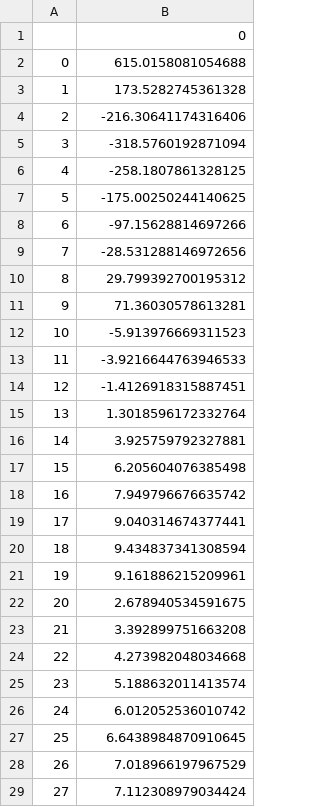
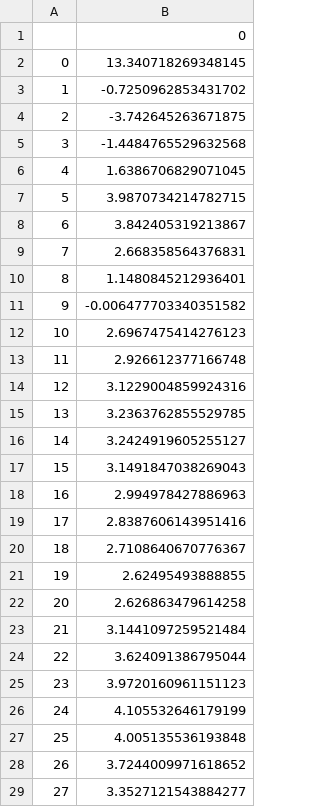
Before and after one commit to fmaa23/sim_rl, a CSV file: foundations/output_csv/actor_loss.csv, drawn as a sheet; only a part is shown; the diff covers the shown part only.

```diff
--- a/foundations/output_csv/actor_loss.csv
+++ b/foundations/output_csv/actor_loss.csv
@@ -1,29 +1,29 @@
 ,0
-0,615.0158081054688
-1,173.5282745361328
-2,-216.30641174316406
-3,-318.5760192871094
-4,-258.1807861328125
-5,-175.00250244140625
-6,-97.15628814697266
-7,-28.531288146972656
-8,29.799392700195312
-9,71.36030578613281
-10,-5.913976669311523
-11,-3.9216644763946533
-12,-1.4126918315887451
-13,1.3018596172332764
-14,3.925759792327881
-15,6.205604076385498
-16,7.949796676635742
-17,9.040314674377441
-18,9.434837341308594
-19,9.161886215209961
-20,2.678940534591675
-21,3.392899751663208
-22,4.273982048034668
-23,5.188632011413574
-24,6.012052536010742
-25,6.6438984870910645
-26,7.018966197967529
-27,7.112308979034424
+0,13.340718269348145
+1,-0.7250962853431702
+2,-3.742645263671875
+3,-1.4484765529632568
+4,1.6386706829071045
+5,3.9870734214782715
+6,3.842405319213867
+7,2.668358564376831
+8,1.1480845212936401
+9,-0.006477703340351582
+10,2.6967475414276123
+11,2.926612377166748
+12,3.1229004859924316
+13,3.2363762855529785
+14,3.2424919605255127
+15,3.1491847038269043
+16,2.994978427886963
+17,2.8387606143951416
+18,2.7108640670776367
+19,2.62495493888855
+20,2.626863479614258
+21,3.1441097259521484
+22,3.624091386795044
+23,3.9720160961151123
+24,4.105532646179199
+25,4.005135536193848
+26,3.7244009971618652
+27,3.3527121543884277
```
Also changed, not shown: 72 edited cells elsewhere in this file, foundations/output_csv/critic_loss.csv, foundations/output_csv/next_state_model_loss.csv, 6 other files.
